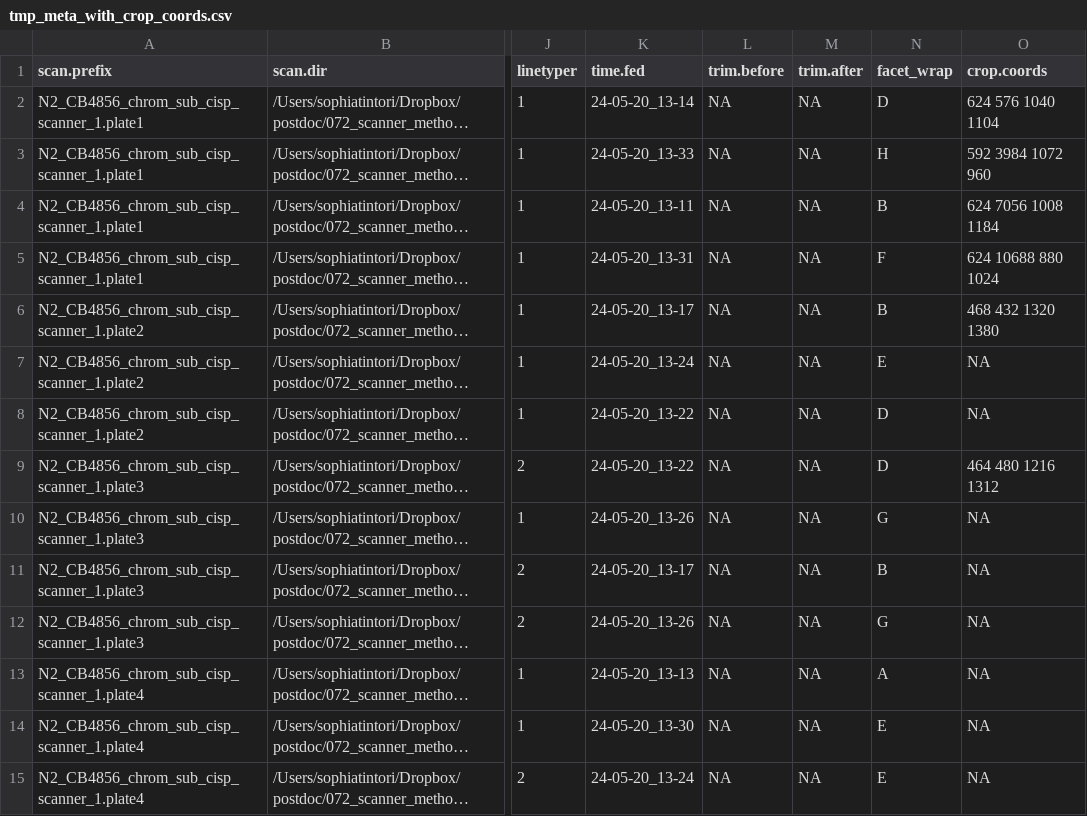
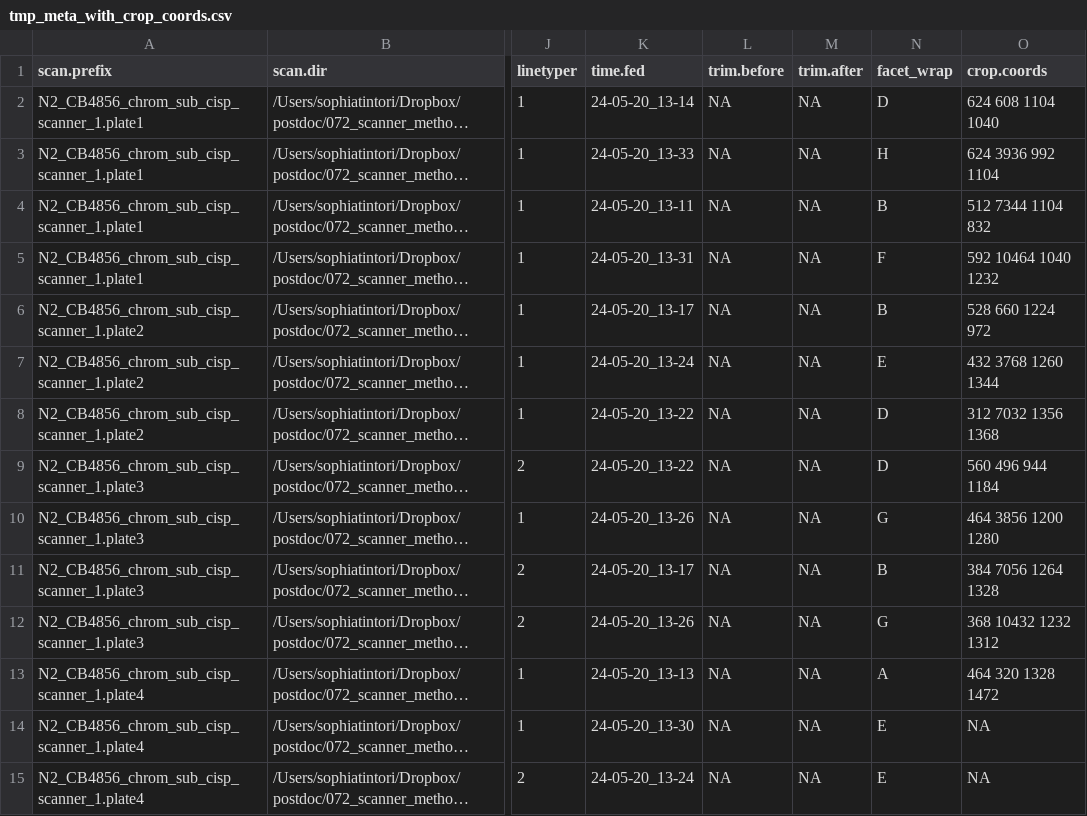
Before and after one commit to tintori/popscan, a CSV file: tmp_meta_with_crop_coords.csv, drawn as a sheet; only a part is shown, gaps mark what is left out; long unchanged cells end in …; the diff names each change by its address in the sheet, - before the commit and + after, or states it on an @@ line.

```diff
--- a/tmp_meta_with_crop_coords.csv
+++ b/tmp_meta_with_crop_coords.csv
-O2 (crop.coords): 624 576 1040 1104
+O2 (crop.coords): 624 608 1104 1040
-O3 (crop.coords): 592 3984 1072 960
+O3 (crop.coords): 624 3936 992 1104
-O4 (crop.coords): 624 7056 1008 1184
+O4 (crop.coords): 512 7344 1104 832
-O5 (crop.coords): 624 10688 880 1024
+O5 (crop.coords): 592 10464 1040 1232
-O6 (crop.coords): 468 432 1320 1380
+O6 (crop.coords): 528 660 1224 972
-O7 (crop.coords): NA
+O7 (crop.coords): 432 3768 1260 1344
-O8 (crop.coords): NA
+O8 (crop.coords): 312 7032 1356 1368
-O9 (crop.coords): 464 480 1216 1312
+O9 (crop.coords): 560 496 944 1184
-O10 (crop.coords): NA
+O10 (crop.coords): 464 3856 1200 1280
-O11 (crop.coords): NA
+O11 (crop.coords): 384 7056 1264 1328
-O12 (crop.coords): NA
+O12 (crop.coords): 368 10432 1232 1312
-O13 (crop.coords): NA
+O13 (crop.coords): 464 320 1328 1472
```
Also changed, not shown: 3 other files.
